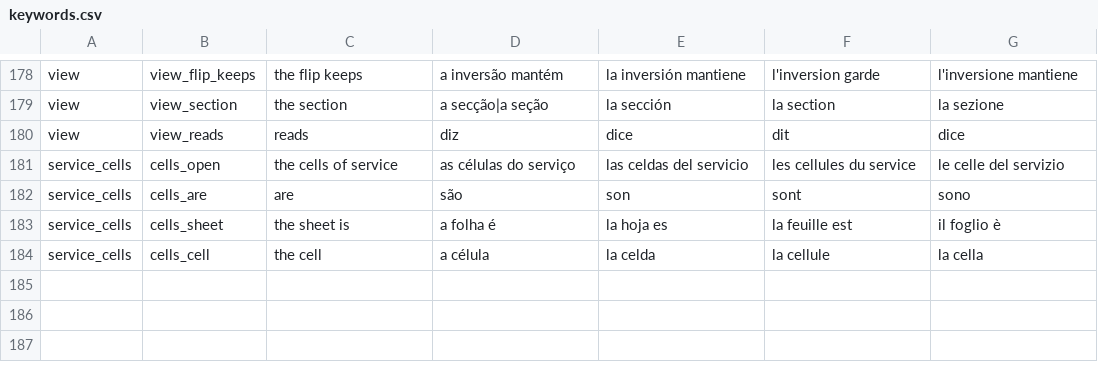
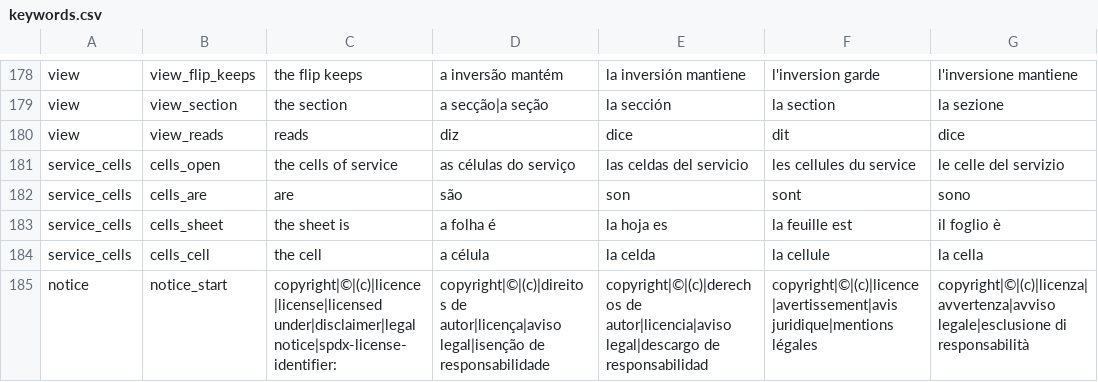
Before and after one commit to LogicalContractsOrg/LogicalEnglish2, a CSV file: i18n/keywords.csv, drawn as a sheet; only a part is shown, gaps mark what is left out; the diff names each change by its address in the sheet, - before the commit and + after, or states it on an @@ line.

```diff
--- a/i18n/keywords.csv
+++ b/i18n/keywords.csv
+row 185: notice | notice_start | copyright|©|(c)|licence|license|licensed under|disclaimer|legal notice|spdx-license-identifier: | copyright|©|(c)|direitos de autor|licença|aviso legal|isenção de responsabilidade | copyright|©|(c)|derechos de autor|licencia|aviso legal|descargo de responsabilidad | copyright|©|(c)|licence|avertissement|avis juridique|mentions légales | copyright|©|(c)|licenza|avvertenza|avviso legale|esclusione di responsabilità
```
Also changed, not shown: 19 other files.
